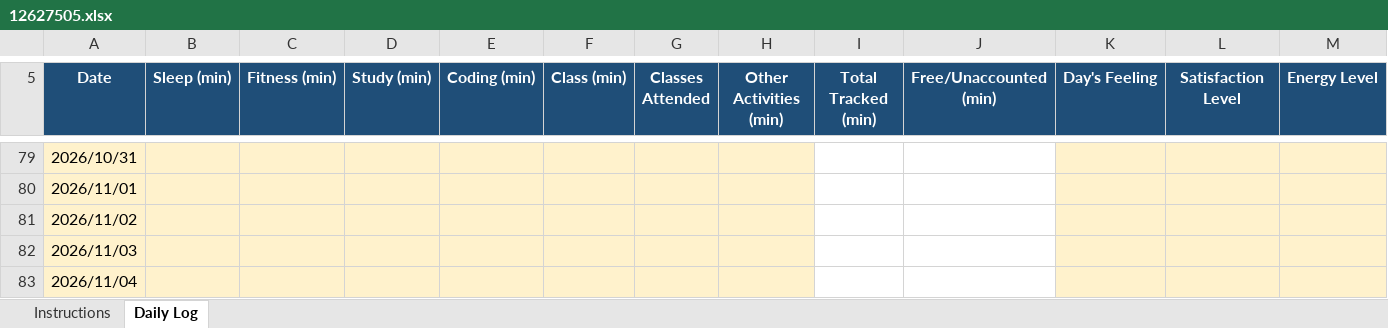
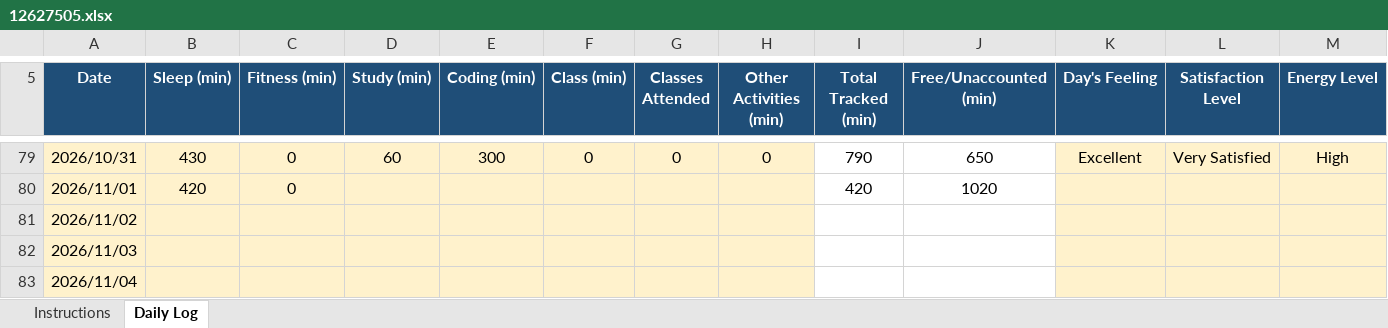
Before and after one commit to Vikaskumawat0/CAP776, an Excel workbook: 12627505.xlsx, sheet Daily Log, drawn as a sheet; only a part is shown, gaps mark what is left out; values as stored, in another font and other column widths than the file's, no borders; conditional formats not drawn; the diff covers the shown part only; the diff names each change by its address in the sheet, - before the commit and + after, or states it on an @@ line.

```diff
--- a/12627505.xlsx (sheet Daily Log)
+++ b/12627505.xlsx (sheet Daily Log)
-B79 (Sleep (min)): (empty)
+B79 (Sleep (min)): 430
-C79:C80 (Fitness (min)): (empty)
+C79:C80 (Fitness (min)): 0
-D79 (Study (min)): (empty)
+D79 (Study (min)): 60
-E79 (Coding (min)): (empty)
+E79 (Coding (min)): 300
-F79 (Class (min)): (empty)
+F79 (Class (min)): 0
-G79 (Classes Attended): (empty)
+G79 (Classes Attended): 0
-H79 (Other Activities (min)): (empty)
+H79 (Other Activities (min)): 0
-I79 (Total Tracked (min)): (empty)
+I79 (Total Tracked (min)): 790
-J79 (Free/Unaccounted (min)): (empty)
+J79 (Free/Unaccounted (min)): 650
-K79 (Day's Feeling): (empty)
+K79 (Day's Feeling): Excellent
-L79 (Satisfaction Level): (empty)
+L79 (Satisfaction Level): Very Satisfied
-M79 (Energy Level): (empty)
+M79 (Energy Level): High
-B80 (Sleep (min)): (empty)
+B80 (Sleep (min)): 420
-I80 (Total Tracked (min)): (empty)
+I80 (Total Tracked (min)): 420
-J80 (Free/Unaccounted (min)): (empty)
+J80 (Free/Unaccounted (min)): 1020
```
Also changed, not shown: 40 edited cells elsewhere in this sheet.
